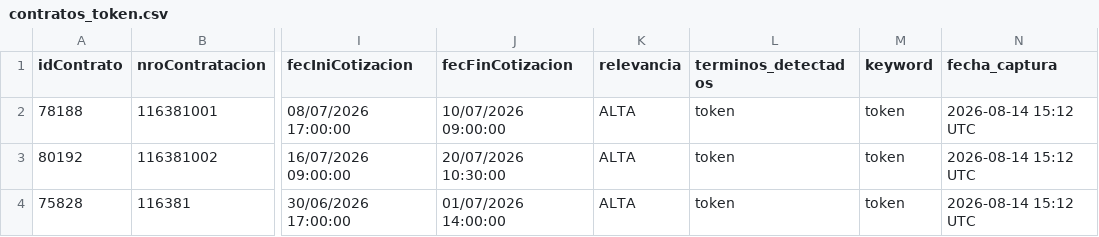
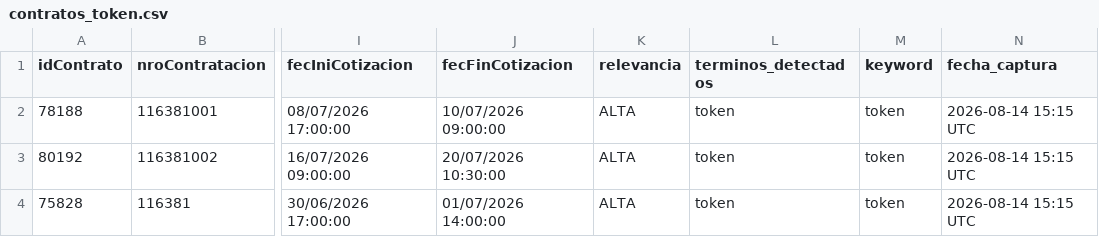
Before and after one commit to rdiazg14/seace-monitor, a CSV file: data/contratos_token.csv, drawn as a sheet; only a part is shown, gaps mark what is left out; the diff names each change by its address in the sheet, - before the commit and + after, or states it on an @@ line.

```diff
--- a/data/contratos_token.csv
+++ b/data/contratos_token.csv
-N2:N4 (fecha_captura): 2026-08-14 15:12 UTC
+N2:N4 (fecha_captura): 2026-08-14 15:15 UTC
```
Also changed, not shown: 1 other file.
